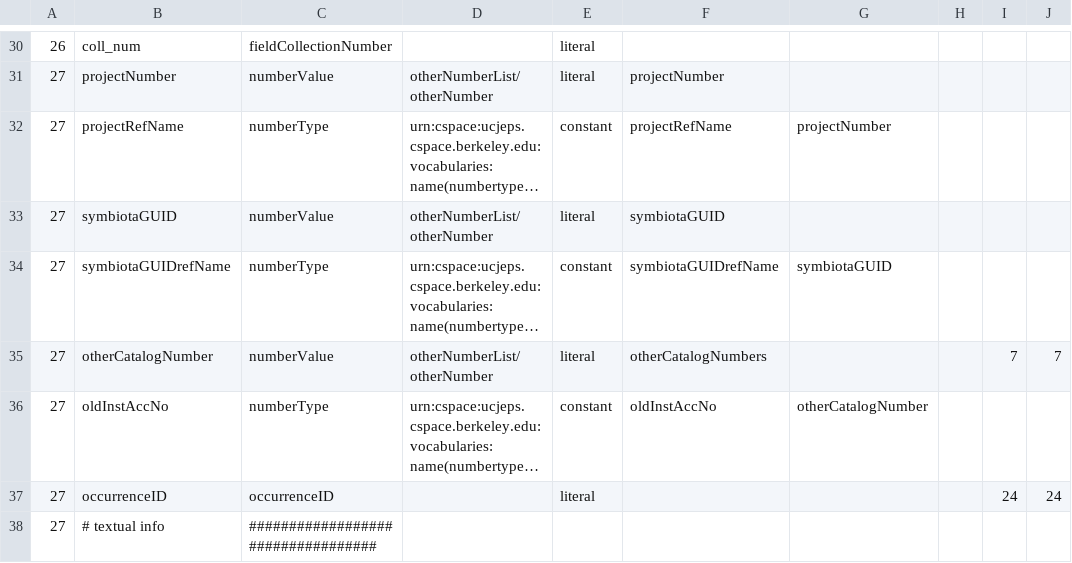
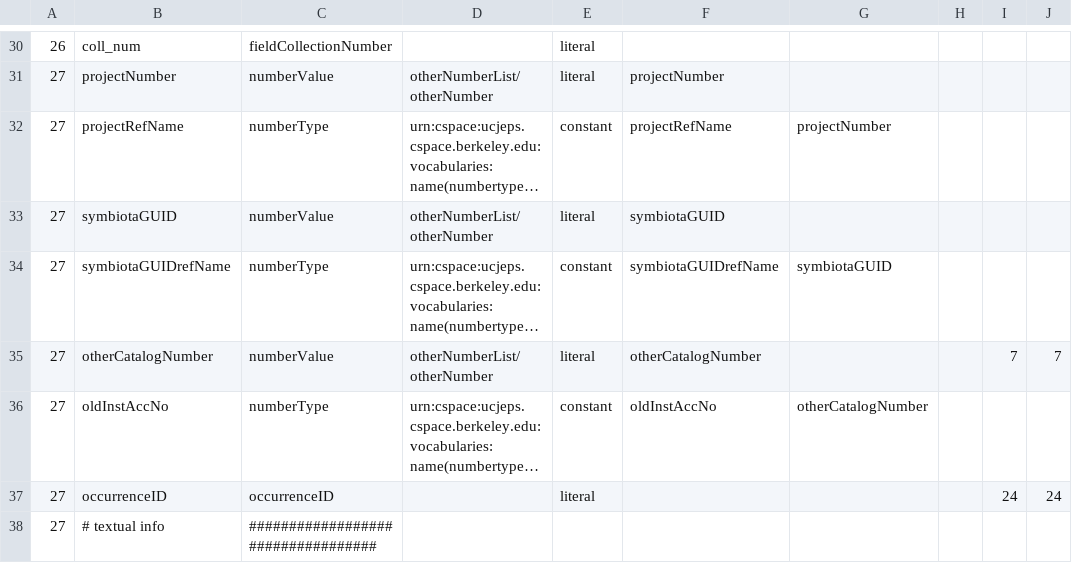
Before and after one commit to cspace-deployment/cspace-webapps-ucb, a CSV file: ucjeps/config/csvimport.collectionobjects.definitions.csv, drawn as a sheet; only a part is shown, gaps mark what is left out; long unchanged cells end in …; the diff names each change by its address in the sheet, - before the commit and + after, or states it on an @@ line.

Commit message:
CSW-463: revise csvimport configuration for 'othernumbers' for ucjeps

```diff
--- a/ucjeps/config/csvimport.collectionobjects.definitions.csv
+++ b/ucjeps/config/csvimport.collectionobjects.definitions.csv
-F35: otherCatalogNumbers
+F35: otherCatalogNumber
```
Also changed, not shown: 1 other file.
